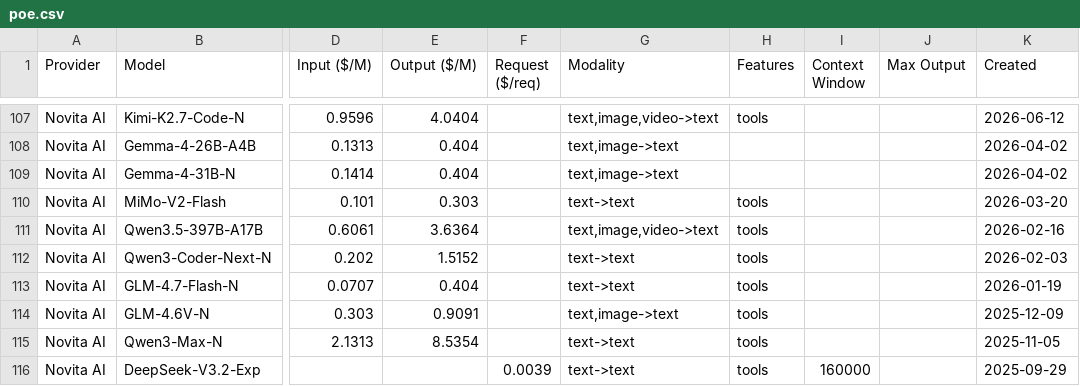
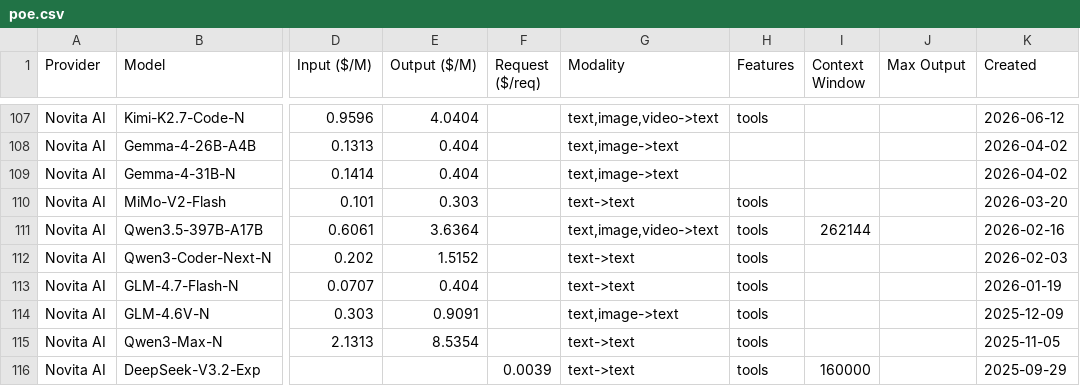
Before and after one commit to hezhizhen/tables-in-markdown, a CSV file: data/poe.csv, drawn as a sheet; only a part is shown, gaps mark what is left out; the diff names each change by its address in the sheet, - before the commit and + after, or states it on an @@ line.

```diff
--- a/data/poe.csv
+++ b/data/poe.csv
-I111 (Context Window): (empty)
+I111 (Context Window): 262144
```
